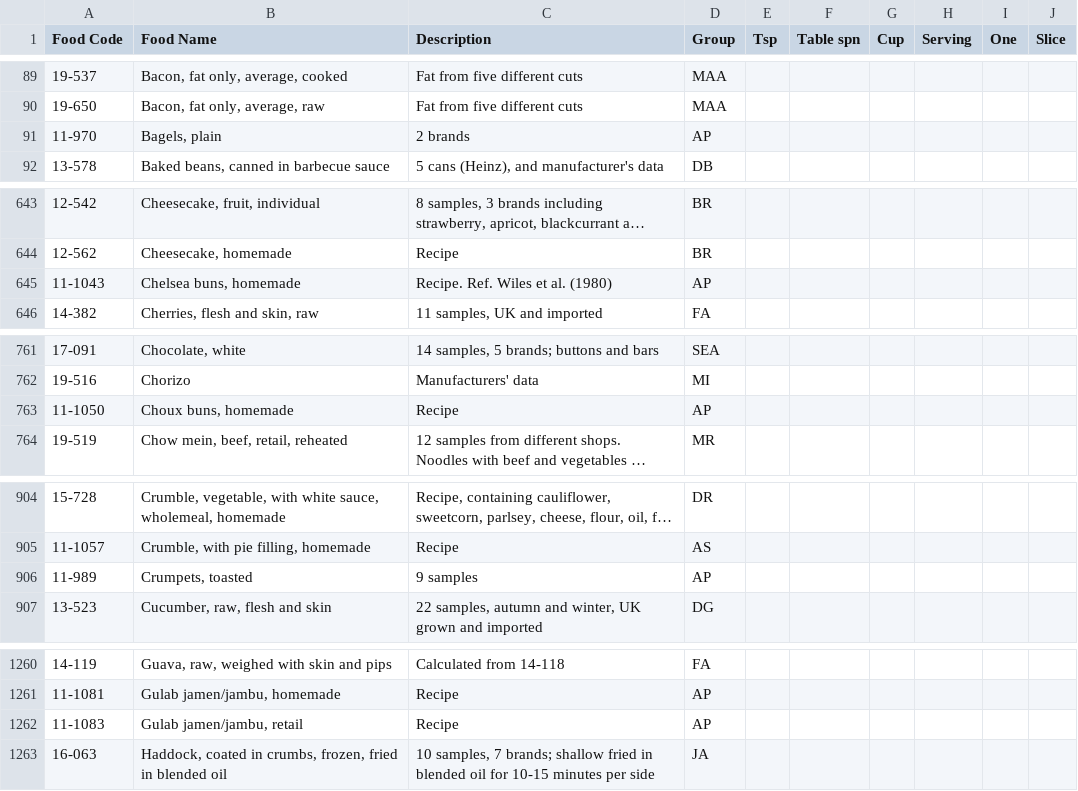
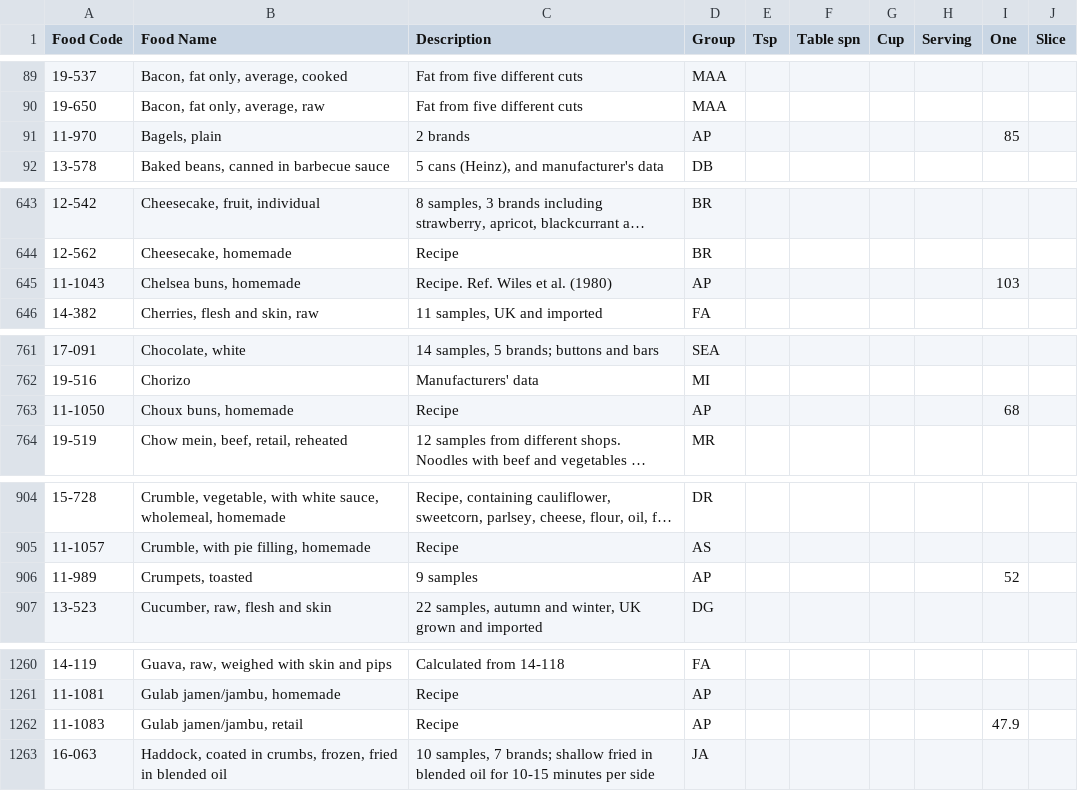
Before and after one commit to timothyhead/YesNutritionMacCanceWiddowson, a CSV file: servings.csv, drawn as a sheet; only a part is shown, gaps mark what is left out; long unchanged cells end in …; the diff covers the shown part only; the diff names each change by its address in the sheet, - before the commit and + after, or states it on an @@ line.

```diff
--- a/servings.csv
+++ b/servings.csv
-I91 (One): (empty)
+I91 (One): 85
-I645 (One): (empty)
+I645 (One): 103
-I763 (One): (empty)
+I763 (One): 68
-I906 (One): (empty)
+I906 (One): 52
-I1262 (One): (empty)
+I1262 (One): 47.9
```
Also changed, not shown: 49 edited cells elsewhere in this file.
